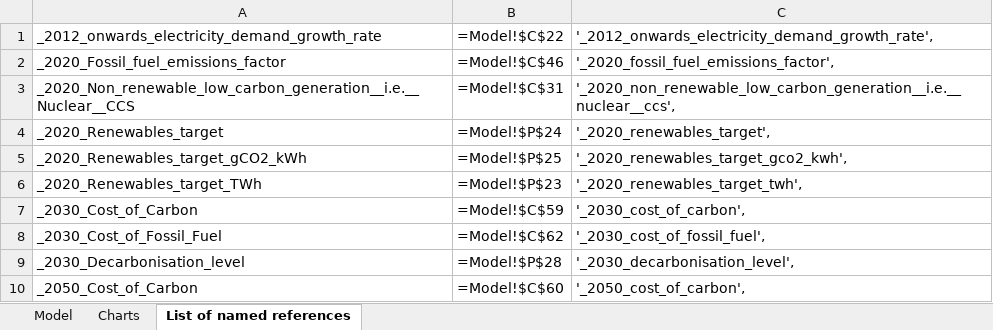
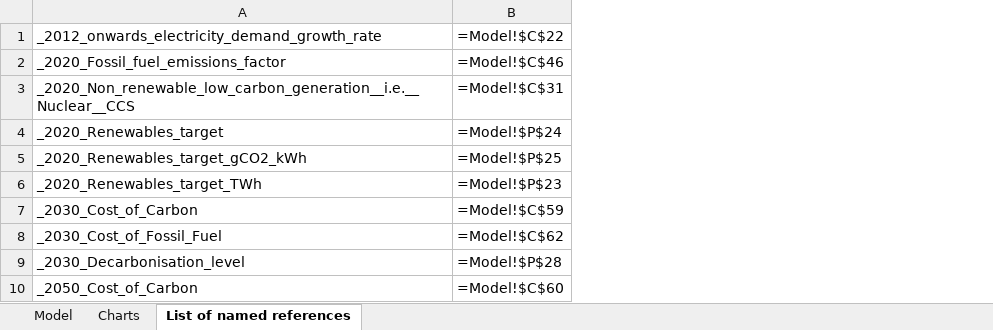
Before and after one commit to decc/electricity-build-rate-constraint, an Excel workbook: public/electricity-build-rate-constraint.xlsx, sheet List of named references, drawn as a sheet; only a part is shown; values as stored, in another font and other column widths than the file's, no borders; the diff names each change by its address in the sheet, - before the commit and + after, or states it on an @@ line.

```diff
--- a/public/electricity-build-rate-constraint.xlsx (sheet List of named references)
+++ b/public/electricity-build-rate-constraint.xlsx (sheet List of named references)
-column C, rows 1-10: '_2012_onwards_electricity_demand_growth_rate', | '_2020_fossil_fuel_emissions_factor', | '_2020_non_renewable_low_carbon_generation__i.e.__nuclear__ccs', | '_2020_renewables_target', | '_2020_renewables_target_gco2_kwh', | '_2020_renewables_target_twh', | '_2030_cost_of_carbon', | '_2030_cost_of_fossil_fuel', | '_2030_decarbonisation_level', | '_2050_cost_of_carbon',
```
Also changed, not shown: sheet Model, formulas that keep their value, charts or pictures, 4 other files.
